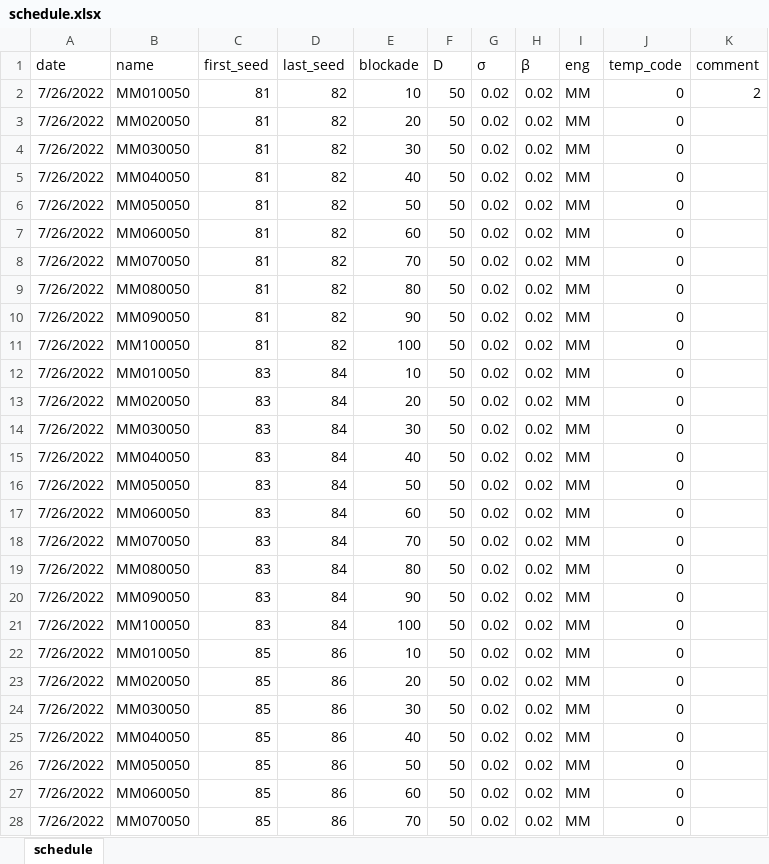
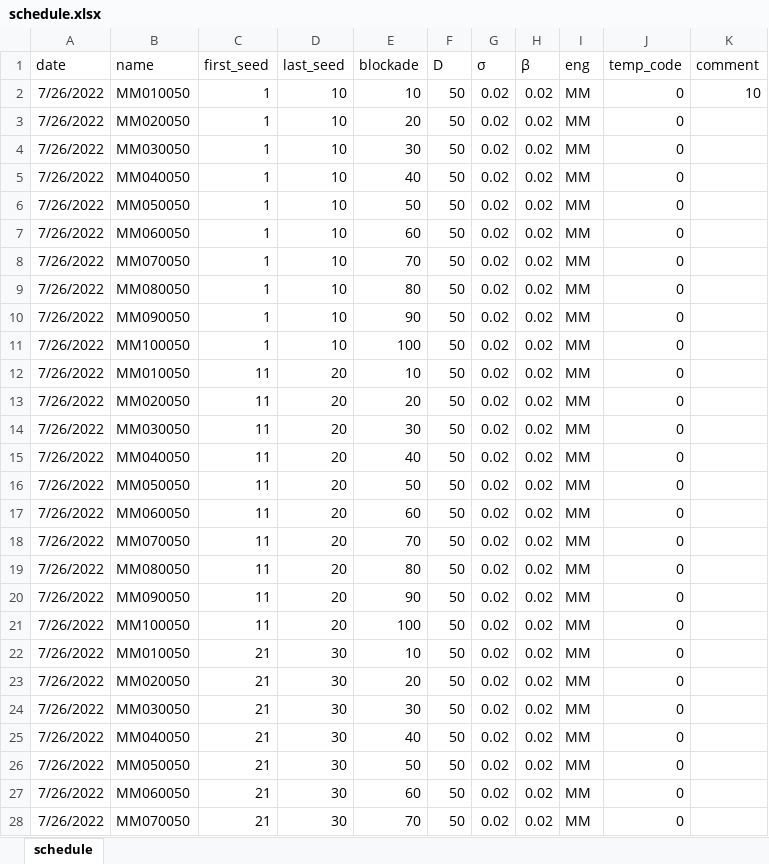
Before and after one commit to dsryu0822/aespa, an Excel workbook: schedule.xlsx, sheet schedule, drawn as a sheet; only a part is shown; values as stored, in another font and other column widths than the file's, no borders; the diff covers the shown part only; the diff names each change by its address in the sheet, - before the commit and + after, or states it on an @@ line.

```diff
--- a/schedule.xlsx (sheet schedule)
+++ b/schedule.xlsx (sheet schedule)
-C2:C11 (first_seed): 81
+C2:C11 (first_seed): 1
-D2:D11 (last_seed): 82
+D2:D11 (last_seed): 10
-K2 (comment): 2
+K2 (comment): 10
-C12:C21 (first_seed): 83
+C12:C21 (first_seed): 11
-D12:D21 (last_seed): 84
+D12:D21 (last_seed): 20
-C22:C28 (first_seed): 85
+C22:C28 (first_seed): 21
-D22:D28 (last_seed): 86
+D22:D28 (last_seed): 30
```
Also changed, not shown: 326 edited cells elsewhere in this sheet, 2 other files.
